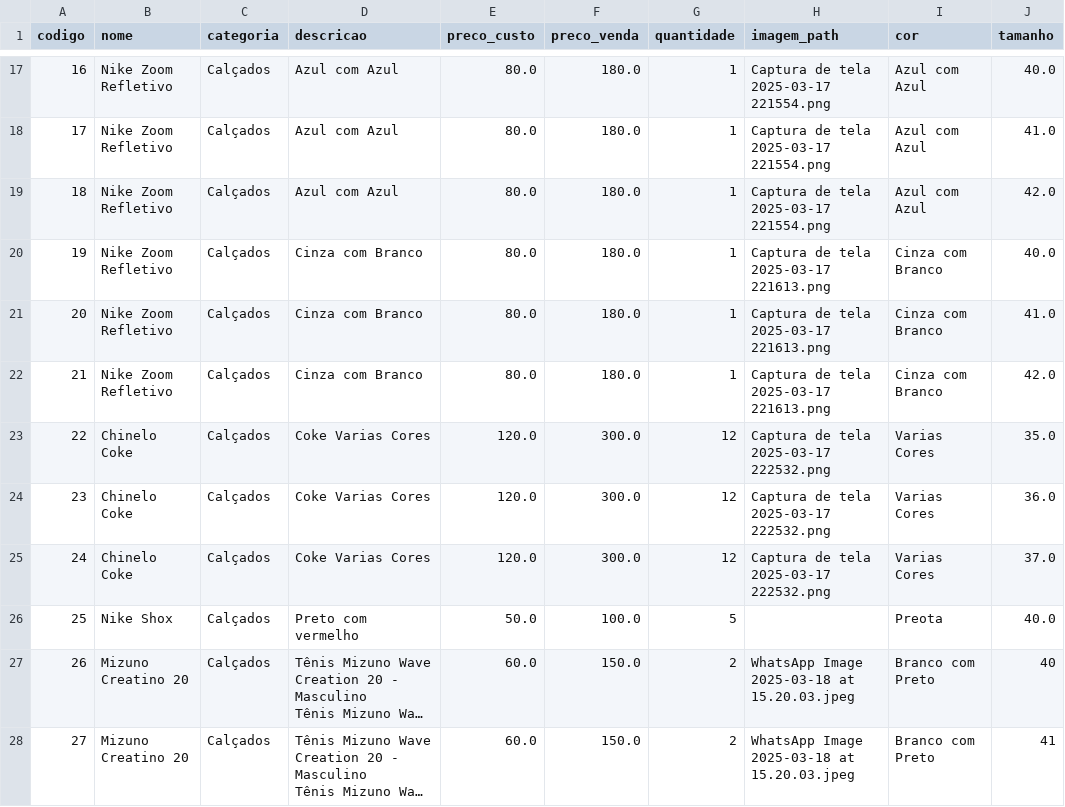
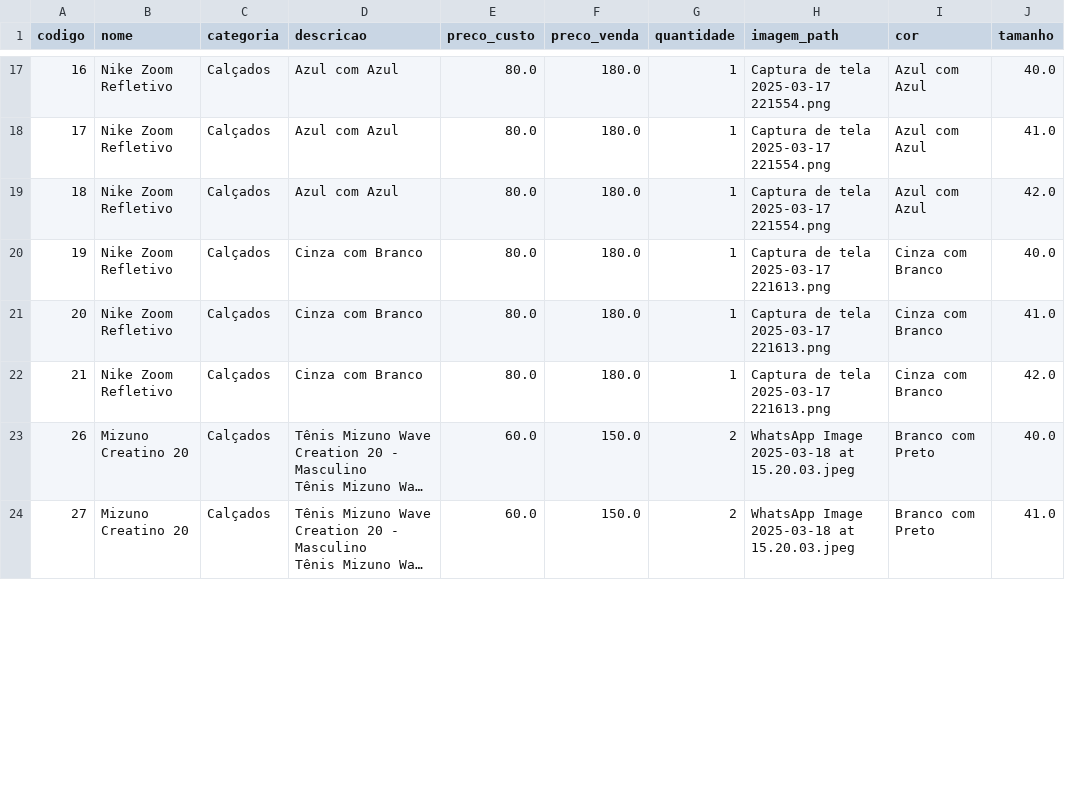
Before and after one commit to tuffixible/ManagerStore, a CSV file: data/produtos.csv, drawn as a sheet; only a part is shown, gaps mark what is left out; long unchanged cells end in …; removed rows and columns are numbered as before the commit, all else as after; the diff covers the shown part only; the diff names each change by its address in the sheet, - before the commit and + after, or states it on an @@ line.

```diff
--- a/data/produtos.csv
+++ b/data/produtos.csv
-row 23: 22 | Chinelo Coke | Calçados | Coke Varias Cores | 120.0 | 300.0 | 12 | Captura de tela 2025-03-17 222532.png | Varias Cores | 35.0
-row 24: 23 | Chinelo Coke | Calçados | Coke Varias Cores | 120.0 | 300.0 | 12 | Captura de tela 2025-03-17 222532.png | Varias Cores | 36.0
-row 25: 24 | Chinelo Coke | Calçados | Coke Varias Cores | 120.0 | 300.0 | 12 | Captura de tela 2025-03-17 222532.png | Varias Cores | 37.0
-row 26: 25 | Nike Shox | Calçados | Preto com vermelho | 50.0 | 100.0 | 5 |  | Preota | 40.0
-J23 (tamanho): 40
+J23 (tamanho): 40.0
-J24 (tamanho): 41
+J24 (tamanho): 41.0
```
Also changed, not shown: 4 added rows and 1 edited cell elsewhere in this file, 2 other files.
